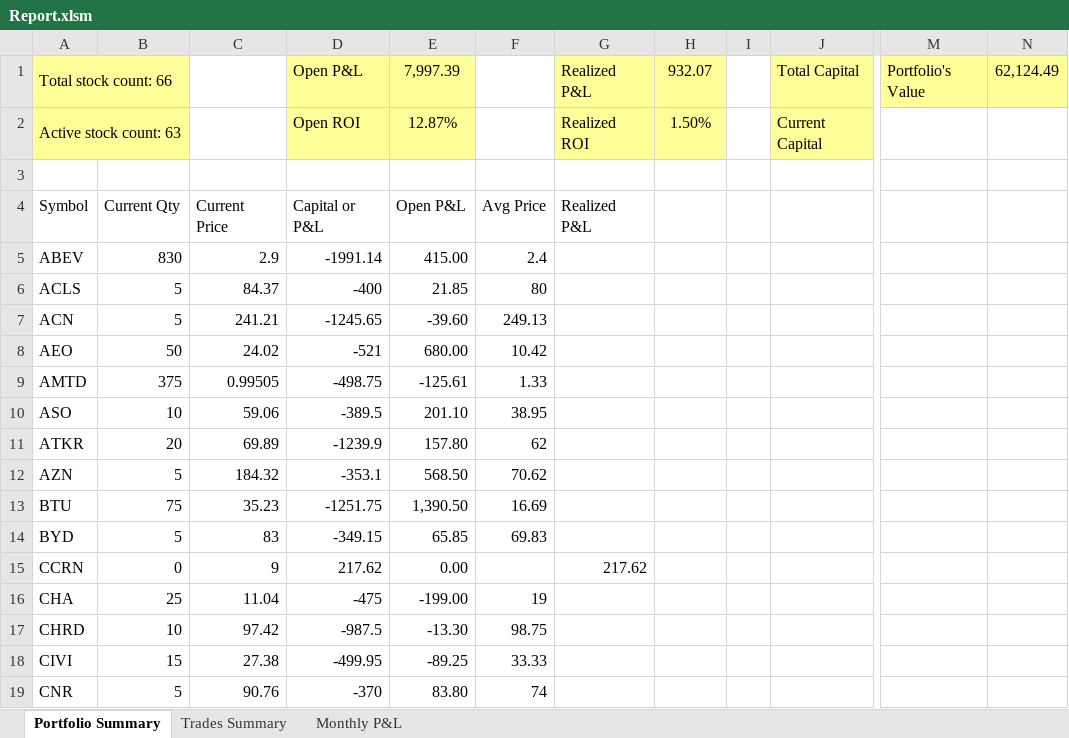
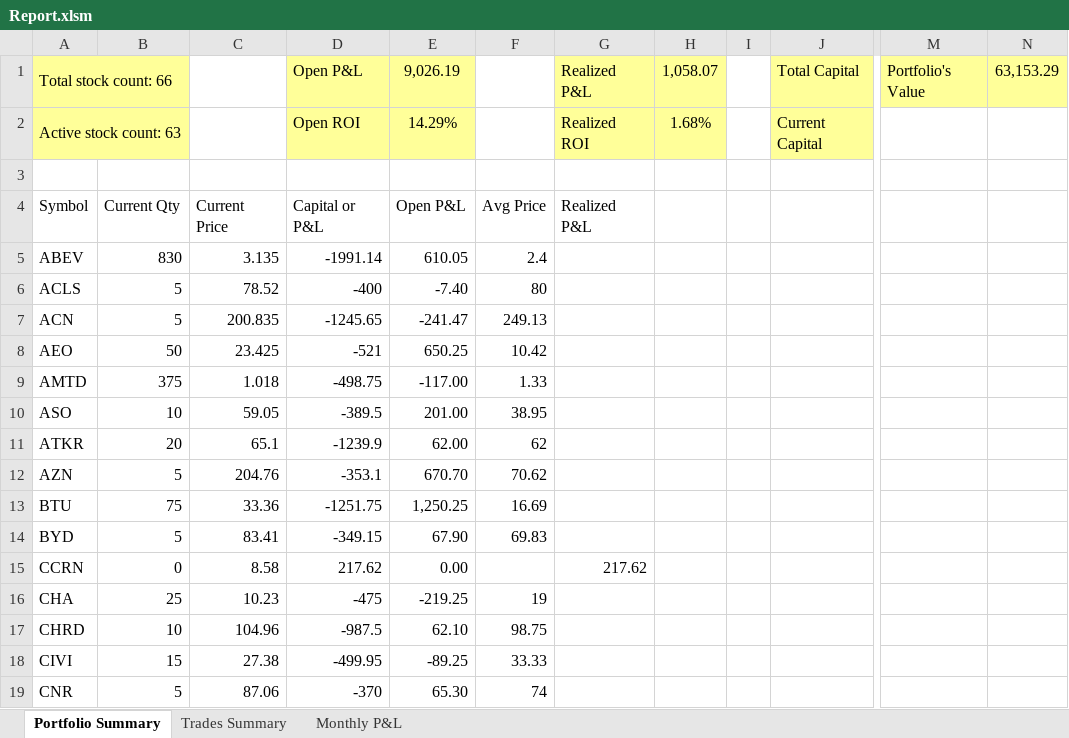
Before and after one commit to nvu01/Undervalued-Stock-Trade-Tracking, an Excel workbook: Report.xlsm, sheet Portfolio Summary, drawn as a sheet; only a part is shown, gaps mark what is left out; values as stored, in another font and other column widths than the file's, no borders; charts and pictures and conditional formats and table styles not drawn; the diff covers the shown part only; the diff names each change by its address in the sheet, - before the commit and + after, or states it on an @@ line.

Commit message:
Updated Report.xlsm

```diff
--- a/Report.xlsm (sheet Portfolio Summary)
+++ b/Report.xlsm (sheet Portfolio Summary)
-E1: 7,997.39
+E1: 9,026.19
-H1: 932.07
+H1: 1,058.07
-N1: 62,124.49
+N1: 63,153.29
-E2: 12.87%
+E2: 14.29%
-H2: 1.50%
+H2: 1.68%
-C5: 2.9
+C5: 3.135
-E5: 415.00
+E5: 610.05
-C6: 84.37
+C6: 78.52
-E6: 21.85
+E6: -7.40
-C7: 241.21
+C7: 200.835
-E7: -39.60
+E7: -241.47
-C8: 24.02
+C8: 23.425
-E8: 680.00
+E8: 650.25
-C9: 0.99505
+C9: 1.018
-E9: -125.61
+E9: -117.00
-C10: 59.06
+C10: 59.05
-E10: 201.10
+E10: 201.00
-C11: 69.89
+C11: 65.1
-E11: 157.80
+E11: 62.00
-C12: 184.32
+C12: 204.76
-E12: 568.50
+E12: 670.70
-C13: 35.23
+C13: 33.36
-E13: 1,390.50
+E13: 1,250.25
-C14: 83
+C14: 83.41
-E14: 65.85
+E14: 67.90
-C15: 9
+C15: 8.58
-C16: 11.04
+C16: 10.23
-E16: -199.00
+E16: -219.25
-C17: 97.42
+C17: 104.96
-E17: -13.30
+E17: 62.10
-C19: 90.76
+C19: 87.06
-E19: 83.80
+E19: 65.30
```
Also changed, not shown: 101 edited cells elsewhere in this sheet, sheet Trades Summary, sheet Monthly P&L, charts or pictures.
